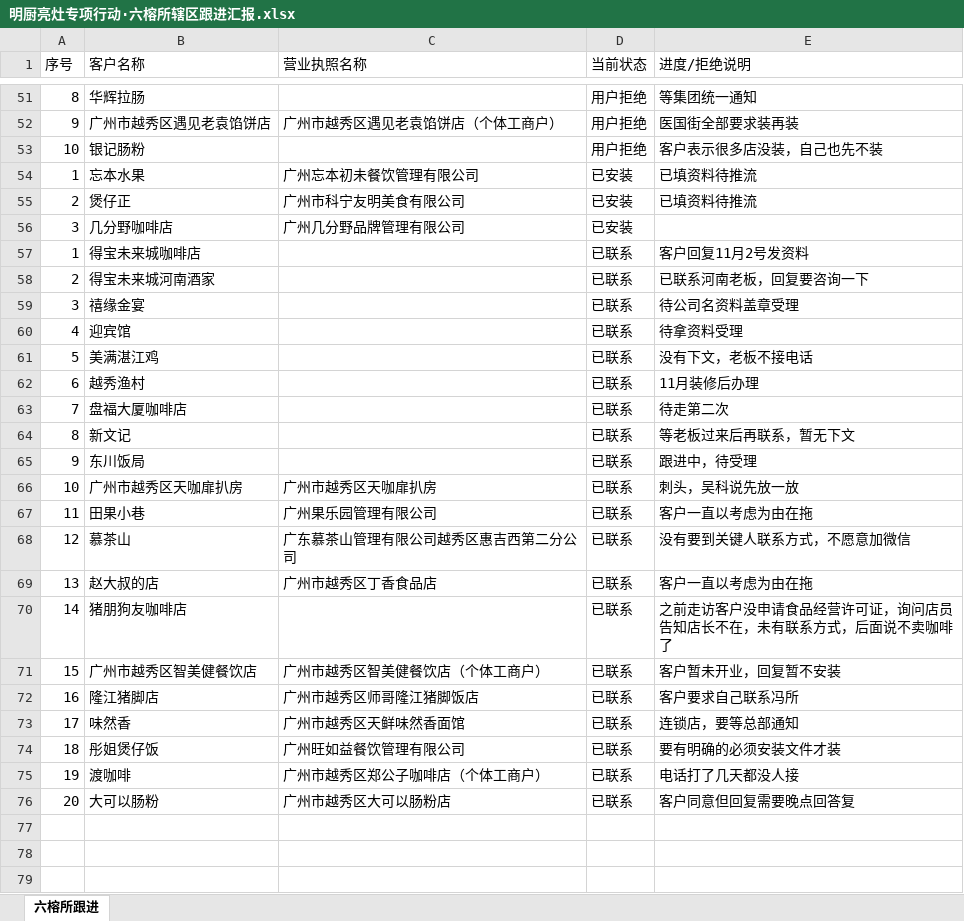
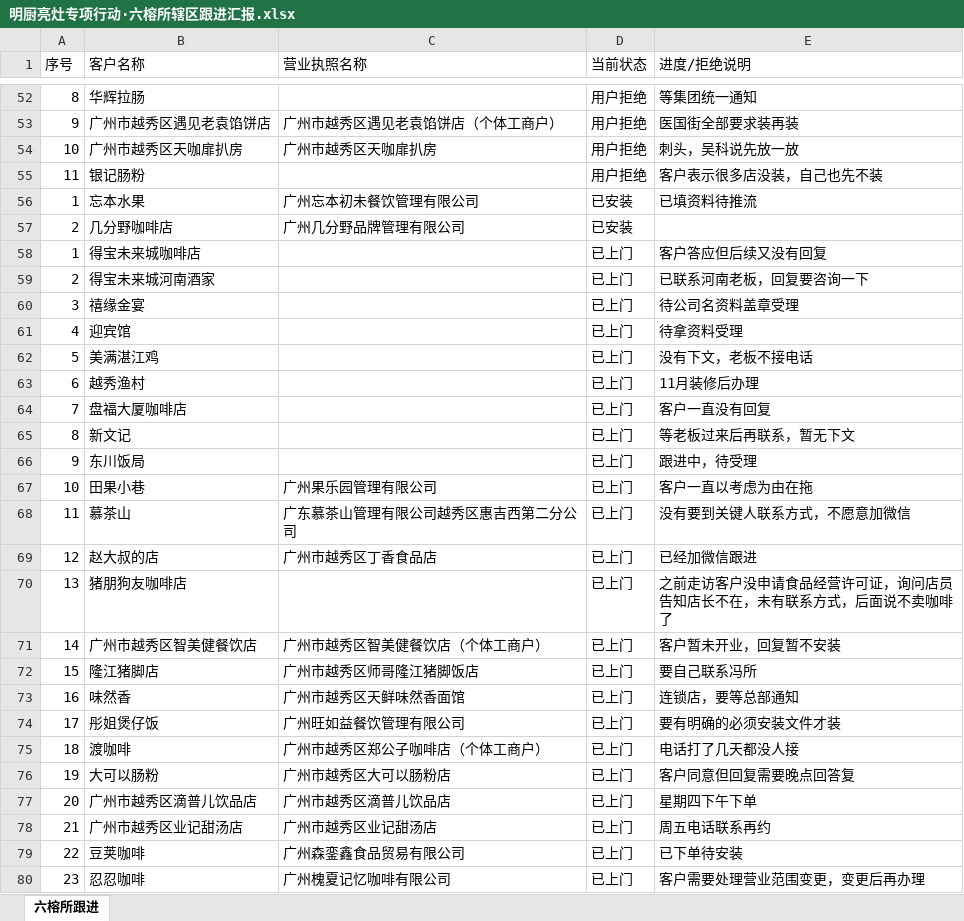
Before and after one commit to wujiezhang2017/mingchu-report, an Excel workbook: 明厨亮灶专项行动·六榕所辖区跟进汇报.xlsx, sheet 六榕所跟进, drawn as a sheet; only a part is shown, gaps mark what is left out; values as stored, in another font and other column widths than the file's, no borders; removed rows and columns are numbered as before the commit, all else as after; the diff covers the shown part only; the diff names each change by its address in the sheet, - before the commit and + after, or states it on an @@ line.

Commit message:
更新xlsx真实文件 2026-11-05

```diff
--- a/明厨亮灶专项行动·六榕所辖区跟进汇报.xlsx (sheet 六榕所跟进)
+++ b/明厨亮灶专项行动·六榕所辖区跟进汇报.xlsx (sheet 六榕所跟进)
+row 54: 10 | 广州市越秀区天咖扉扒房 | 广州市越秀区天咖扉扒房 | 用户拒绝 | 刺头，吴科说先放一放
@@ column A (序号) renumbered between rows 55 and 76 @@
-row 55: 2 | 煲仔正 | 广州市科宁友明美食有限公司 | 已安装 | 已填资料待推流
-D58:D66 (当前状态): 已联系
+D58:D66 (当前状态): 已上门
-E58 (进度/拒绝说明): 客户回复11月2号发资料
+E58 (进度/拒绝说明): 客户答应但后续又没有回复
-E64 (进度/拒绝说明): 待走第二次
+E64 (进度/拒绝说明): 客户一直没有回复
-row 66: 10 | 广州市越秀区天咖扉扒房 | 广州市越秀区天咖扉扒房 | 已联系 | 刺头，吴科说先放一放
-D67:D76 (当前状态): 已联系
+D67:D76 (当前状态): 已上门
-E69 (进度/拒绝说明): 客户一直以考虑为由在拖
+E69 (进度/拒绝说明): 已经加微信跟进
-E72 (进度/拒绝说明): 客户要求自己联系冯所
+E72 (进度/拒绝说明): 要自己联系冯所
+row 77: 20 | 广州市越秀区滴普儿饮品店 | 广州市越秀区滴普儿饮品店 | 已上门 | 星期四下午下单
+row 78: 21 | 广州市越秀区业记甜汤店 | 广州市越秀区业记甜汤店 | 已上门 | 周五电话联系再约
+row 79: 22 | 豆荚咖啡 | 广州森銮鑫食品贸易有限公司 | 已上门 | 已下单待安装
+row 80: 23 | 忍忍咖啡 | 广州槐夏记忆咖啡有限公司 | 已上门 | 客户需要处理营业范围变更，变更后再办理
```
Also changed, not shown: 4 added rows elsewhere in this sheet.
